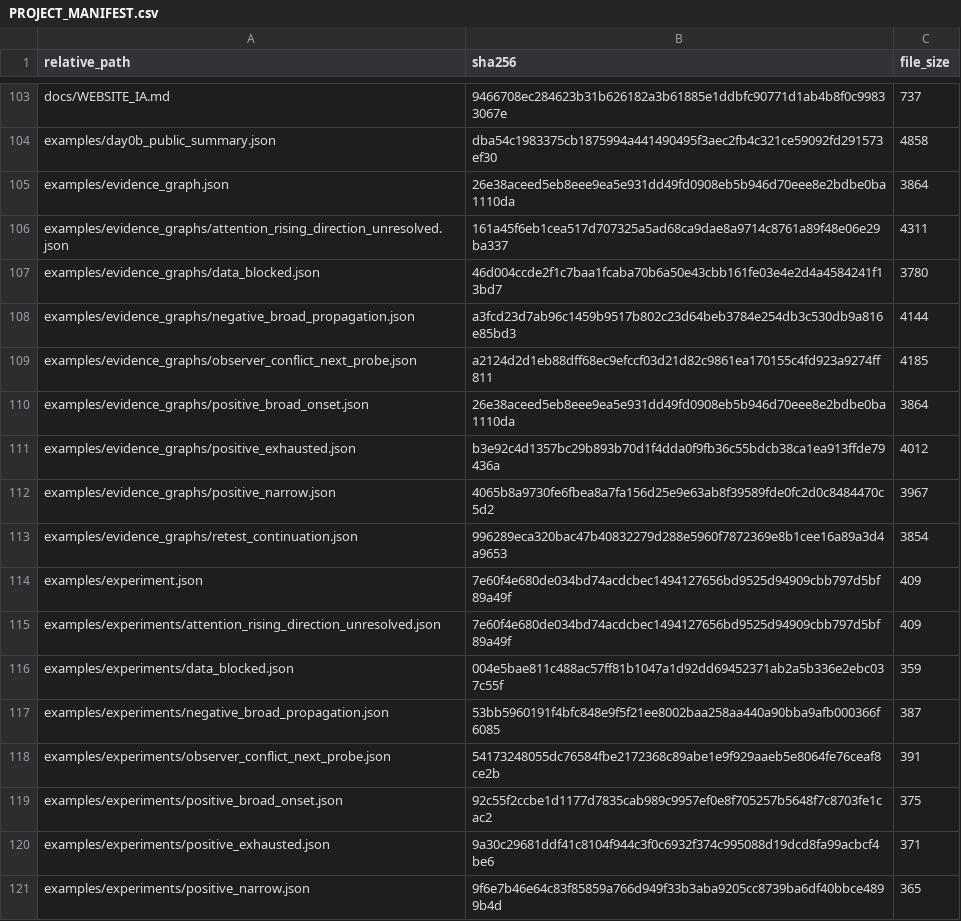
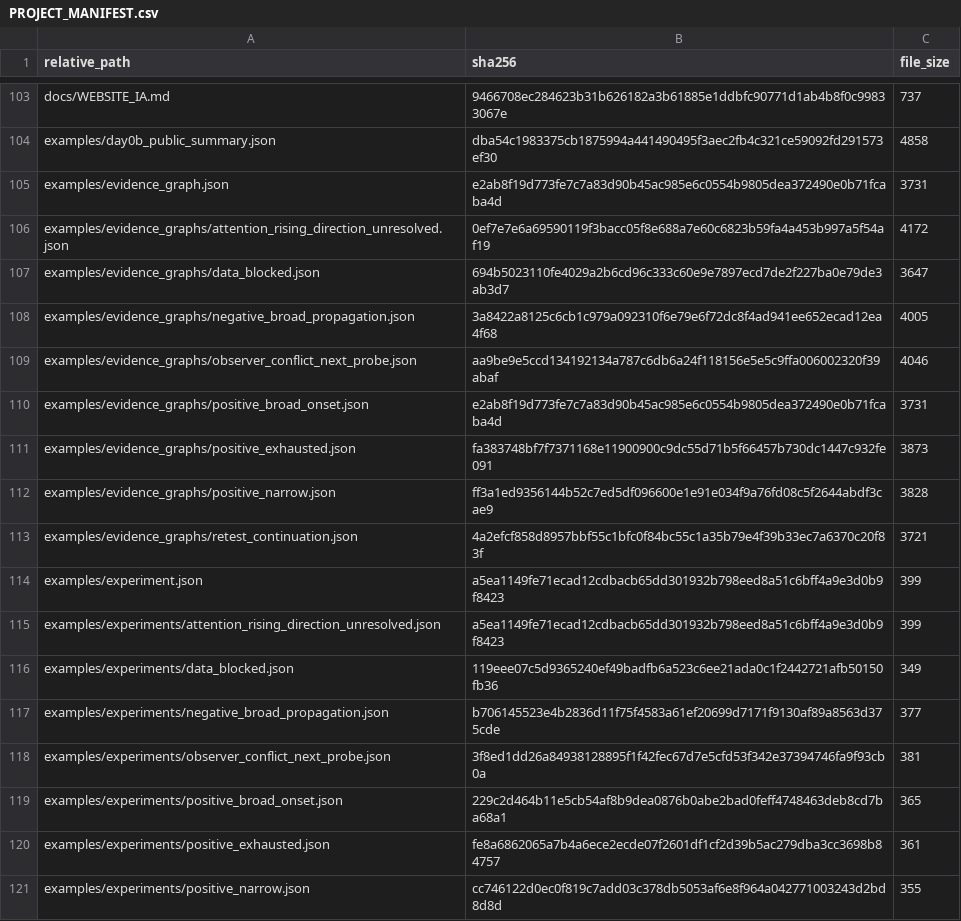
Before and after one commit to yuhanyu0/market-state-observatory, a CSV file: PROJECT_MANIFEST.csv, drawn as a sheet; only a part is shown, gaps mark what is left out; the diff covers the shown part only.

Commit message:
fix: make CI and manifests platform independent

```diff
--- a/PROJECT_MANIFEST.csv
+++ b/PROJECT_MANIFEST.csv
@@ -104,18 +104,18 @@ docs/WEBSITE_IA.md,9466708ec284623b31b626182a3b61885e1ddbfc90771d1ab4b8f0c998330
 examples/day0b_public_summary.json,dba54c1983375cb1875994a441490495f3aec2fb4c321ce59092fd291573ef30,4858
-examples/evidence_graph.json,26e38aceed5eb8eee9ea5e931dd49fd0908eb5b946d70eee8e2bdbe0ba1110da,3864
-examples/evidence_graphs/attention_rising_direction_unresolved.json,161a45f6eb1cea517d707325a5ad68ca9dae8a9714c8761a89f48e06e29ba337,4311
-examples/evidence_graphs/data_blocked.json,46d004ccde2f1c7baa1fcaba70b6a50e43cbb161fe03e4e2d4a4584241f13bd7,3780
-examples/evidence_graphs/negative_broad_propagation.json,a3fcd23d7ab96c1459b9517b802c23d64beb3784e254db3c530db9a816e85bd3,4144
-examples/evidence_graphs/observer_conflict_next_probe.json,a2124d2d1eb88dff68ec9efccf03d21d82c9861ea170155c4fd923a9274ff811,4185
-examples/evidence_graphs/positive_broad_onset.json,26e38aceed5eb8eee9ea5e931dd49fd0908eb5b946d70eee8e2bdbe0ba1110da,3864
-examples/evidence_graphs/positive_exhausted.json,b3e92c4d1357bc29b893b70d1f4dda0f9fb36c55bdcb38ca1ea913ffde79436a,4012
-examples/evidence_graphs/positive_narrow.json,4065b8a9730fe6fbea8a7fa156d25e9e63ab8f39589fde0fc2d0c8484470c5d2,3967
-examples/evidence_graphs/retest_continuation.json,996289eca320bac47b40832279d288e5960f7872369e8b1cee16a89a3d4a9653,3854
-examples/experiment.json,7e60f4e680de034bd74acdcbec1494127656bd9525d94909cbb797d5bf89a49f,409
-examples/experiments/attention_rising_direction_unresolved.json,7e60f4e680de034bd74acdcbec1494127656bd9525d94909cbb797d5bf89a49f,409
-examples/experiments/data_blocked.json,004e5bae811c488ac57ff81b1047a1d92dd69452371ab2a5b336e2ebc037c55f,359
-examples/experiments/negative_broad_propagation.json,53bb5960191f4bfc848e9f5f21ee8002baa258aa440a90bba9afb000366f6085,387
-examples/experiments/observer_conflict_next_probe.json,54173248055dc76584fbe2172368c89abe1e9f929aaeb5e8064fe76ceaf8ce2b,391
-examples/experiments/positive_broad_onset.json,92c55f2ccbe1d1177d7835cab989c9957ef0e8f705257b5648f7c8703fe1cac2,375
-examples/experiments/positive_exhausted.json,9a30c29681ddf41c8104f944c3f0c6932f374c995088d19dcd8fa99acbcf4be6,371
-examples/experiments/positive_narrow.json,9f6e7b46e64c83f85859a766d949f33b3aba9205cc8739ba6df40bbce4899b4d,365
+examples/evidence_graph.json,e2ab8f19d773fe7c7a83d90b45ac985e6c0554b9805dea372490e0b71fcaba4d,3731
+examples/evidence_graphs/attention_rising_direction_unresolved.json,0ef7e7e6a69590119f3bacc05f8e688a7e60c6823b59fa4a453b997a5f54af19,4172
+examples/evidence_graphs/data_blocked.json,694b5023110fe4029a2b6cd96c333c60e9e7897ecd7de2f227ba0e79de3ab3d7,3647
+examples/evidence_graphs/negative_broad_propagation.json,3a8422a8125c6cb1c979a092310f6e79e6f72dc8f4ad941ee652ecad12ea4f68,4005
+examples/evidence_graphs/observer_conflict_next_probe.json,aa9be9e5ccd134192134a787c6db6a24f118156e5e5c9ffa006002320f39abaf,4046
+examples/evidence_graphs/positive_broad_onset.json,e2ab8f19d773fe7c7a83d90b45ac985e6c0554b9805dea372490e0b71fcaba4d,3731
+examples/evidence_graphs/positive_exhausted.json,fa383748bf7f7371168e11900900c9dc55d71b5f66457b730dc1447c932fe091,3873
+examples/evidence_graphs/positive_narrow.json,ff3a1ed9356144b52c7ed5df096600e1e91e034f9a76fd08c5f2644abdf3cae9,3828
+examples/evidence_graphs/retest_continuation.json,4a2efcf858d8957bbf55c1bfc0f84bc55c1a35b79e4f39b33ec7a6370c20f83f,3721
+examples/experiment.json,a5ea1149fe71ecad12cdbacb65dd301932b798eed8a51c6bff4a9e3d0b9f8423,399
+examples/experiments/attention_rising_direction_unresolved.json,a5ea1149fe71ecad12cdbacb65dd301932b798eed8a51c6bff4a9e3d0b9f8423,399
+examples/experiments/data_blocked.json,119eee07c5d9365240ef49badfb6a523c6ee21ada0c1f2442721afb50150fb36,349
+examples/experiments/negative_broad_propagation.json,b706145523e4b2836d11f75f4583a61ef20699d7171f9130af89a8563d375cde,377
+examples/experiments/observer_conflict_next_probe.json,3f8ed1dd26a84938128895f1f42fec67d7e5cfd53f342e37394746fa9f93cb0a,381
+examples/experiments/positive_broad_onset.json,229c2d464b11e5cb54af8b9dea0876b0abe2bad0feff4748463deb8cd7ba68a1,365
+examples/experiments/positive_exhausted.json,fe8a6862065a7b4a6ece2ecde07f2601df1cf2d39b5ac279dba3cc3698b84757,361
+examples/experiments/positive_narrow.json,cc746122d0ec0f819c7add03c378db5053af6e8f964a042771003243d2bd8d8d,355
```
Also changed, not shown: 1 added row and 138 edited cells elsewhere in this file, 7 other files.
